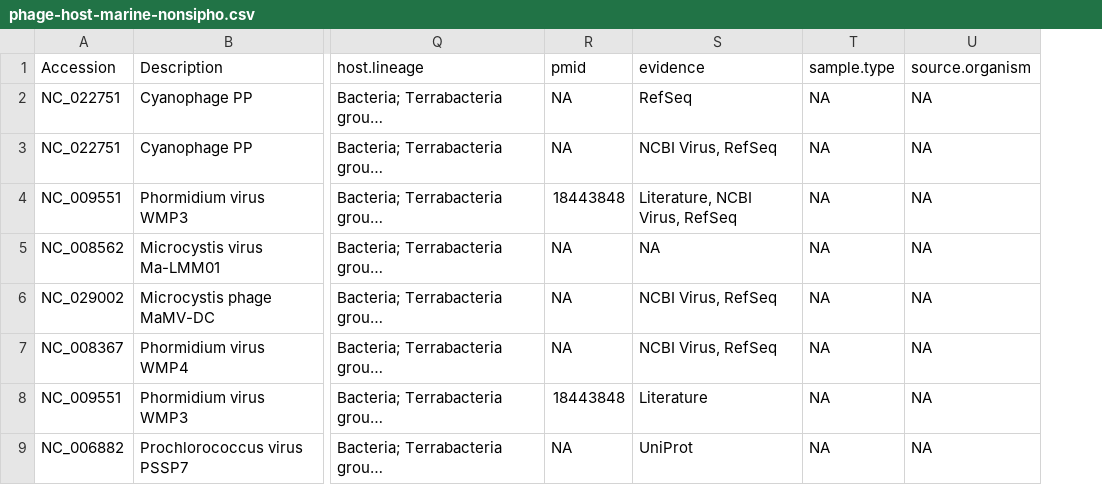
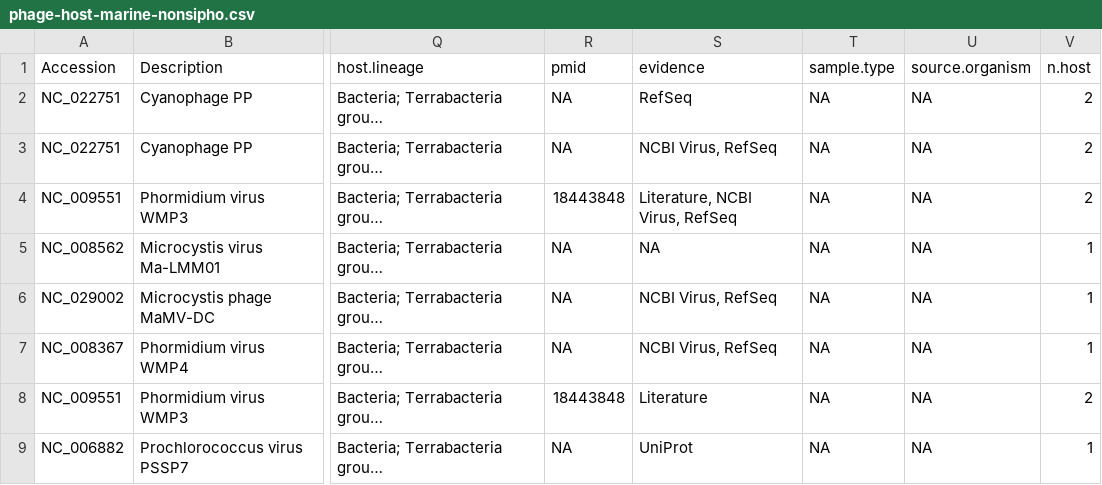
Before and after one commit to danschw/phage_e, a CSV file: data/phage-host-marine-nonsipho.csv, drawn as a sheet; only a part is shown, gaps mark what is left out; long unchanged cells end in …; the diff names each change by its address in the sheet, - before the commit and + after, or states it on an @@ line.

Commit message:
multi-host marked

```diff
--- a/data/phage-host-marine-nonsipho.csv
+++ b/data/phage-host-marine-nonsipho.csv
+column V (n.host), rows 2-9: 2 | 2 | 2 | 1 | 1 | 1 | 2 | 1
```
Also changed, not shown: 1 other file.
